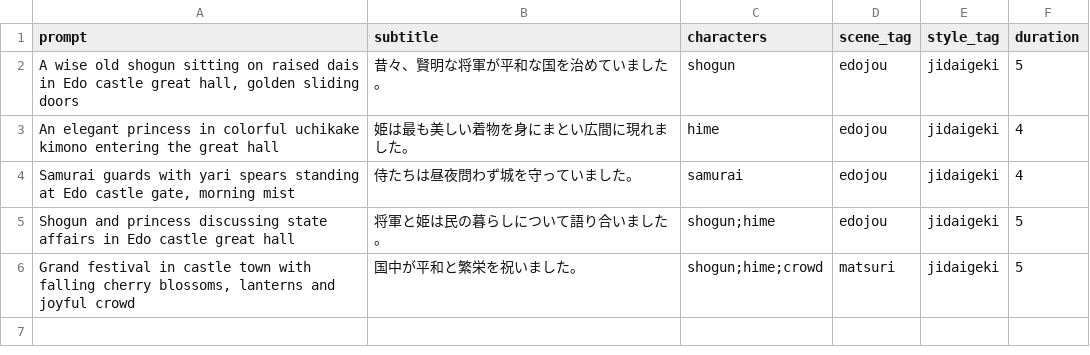
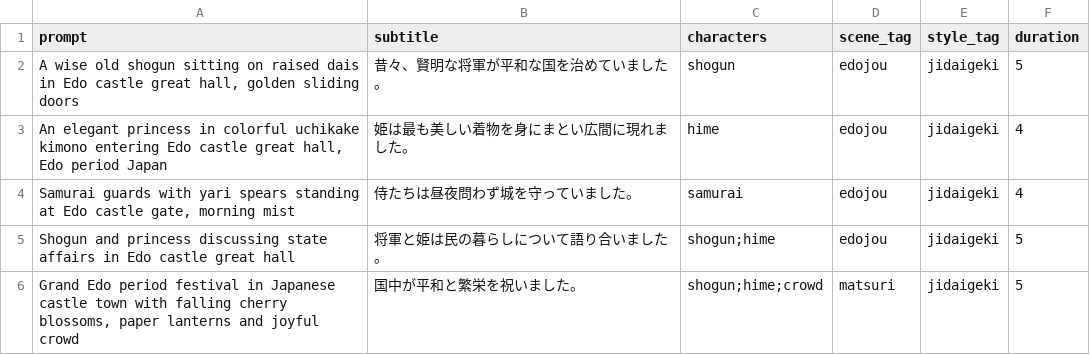
Before and after one commit to touchizen/touchizen.github.io, a CSV file: guide/ja/autoflowcut/samples/sample-scenes.csv, drawn as a sheet.

```diff
--- a/guide/ja/autoflowcut/samples/sample-scenes.csv
+++ b/guide/ja/autoflowcut/samples/sample-scenes.csv
@@ -2,5 +2,5 @@ prompt,subtitle,characters,scene_tag,style_tag,duration
 "A wise old shogun sitting on raised dais in Edo castle great hall, golden sliding doors","昔々、賢明な将軍が平和な国を治めていました。",shogun,edojou,jidaigeki,5
-"An elegant princess in colorful uchikake kimono entering the great hall","姫は最も美しい着物を身にまとい広間に現れました。",hime,edojou,jidaigeki,4
+"An elegant princess in colorful uchikake kimono entering Edo castle great hall, Edo period Japan","姫は最も美しい着物を身にまとい広間に現れました。",hime,edojou,jidaigeki,4
 "Samurai guards with yari spears standing at Edo castle gate, morning mist","侍たちは昼夜問わず城を守っていました。",samurai,edojou,jidaigeki,4
 "Shogun and princess discussing state affairs in Edo castle great hall","将軍と姫は民の暮らしについて語り合いました。",shogun;hime,edojou,jidaigeki,5
-"Grand festival in castle town with falling cherry blossoms, lanterns and joyful crowd","国中が平和と繁栄を祝いました。",shogun;hime;crowd,matsuri,jidaigeki,5
+"Grand Edo period festival in Japanese castle town with falling cherry blossoms, paper lanterns and joyful crowd","国中が平和と繁栄を祝いました。",shogun;hime;crowd,matsuri,jidaigeki,5
```
Also changed, not shown: guide/de/autoflowcut/samples/sample-scenes.csv, guide/ko/autoflowcut/samples/sample-scenes.csv, 3 other files.
